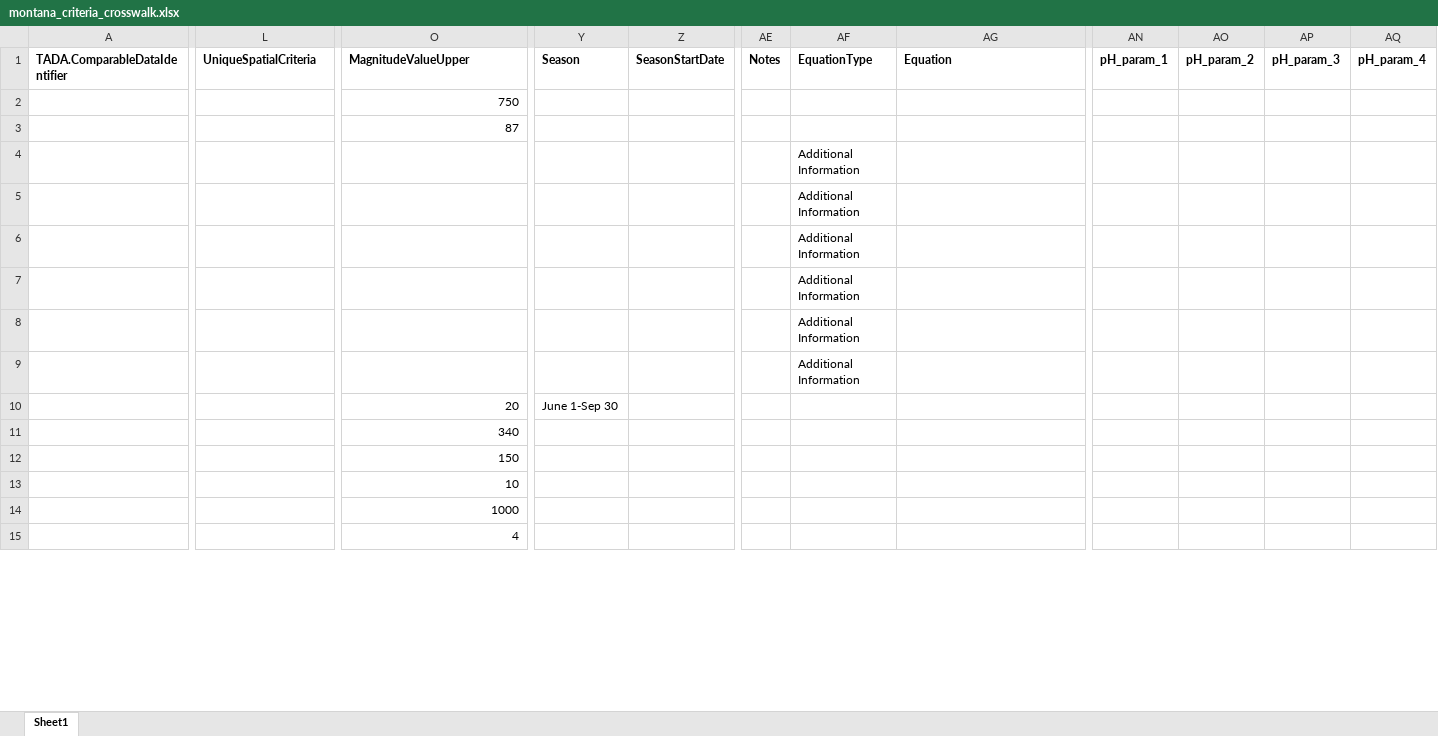
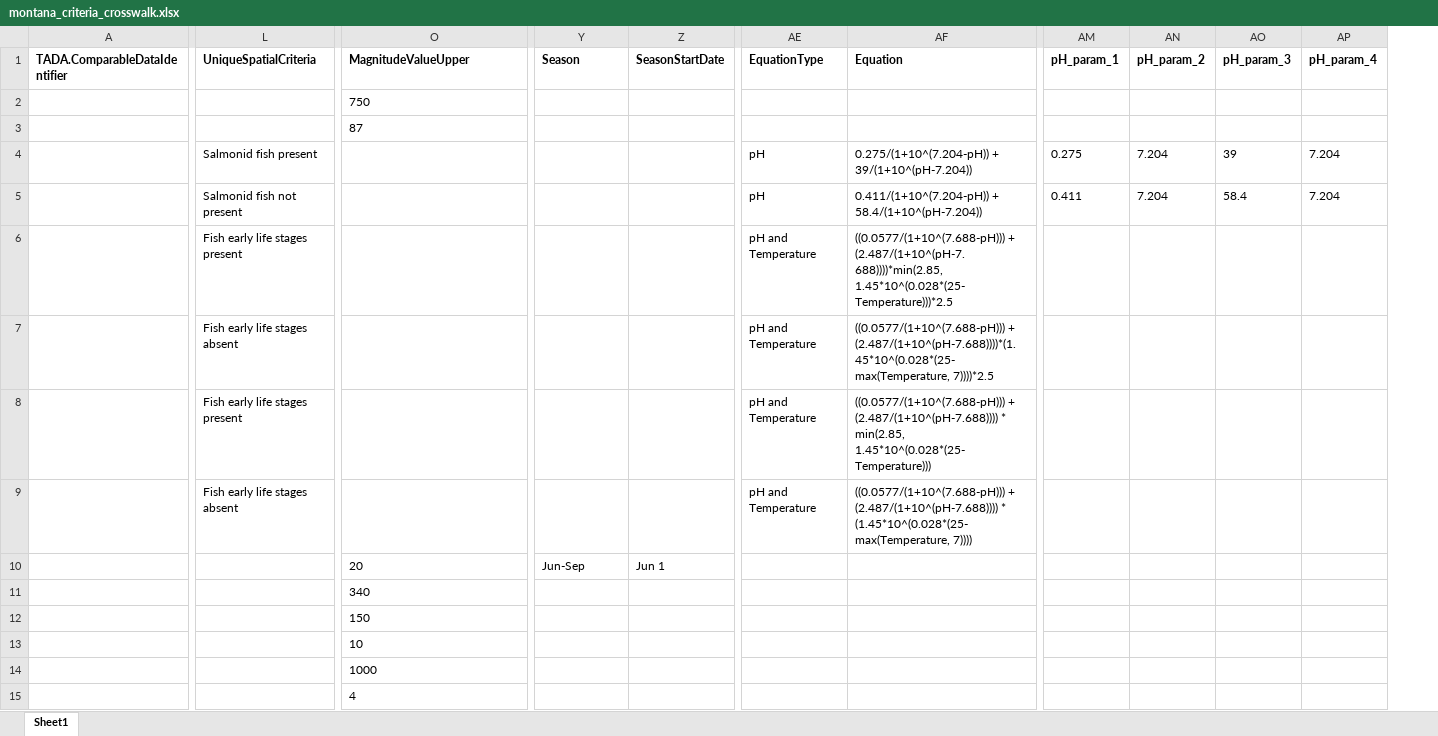
Before and after one commit to USEPA/TADACommunityHub, an Excel workbook: inst/extdata/montana_criteria_crosswalk.xlsx, sheet Sheet1, drawn as a sheet; only a part is shown, gaps mark what is left out; values as stored, in another font and other column widths than the file's, no borders; removed rows and columns are numbered as before the commit, all else as after; the diff covers the shown part only; the diff names each change by its address in the sheet, - before the commit and + after, or states it on an @@ line.

```diff
--- a/inst/extdata/montana_criteria_crosswalk.xlsx (sheet Sheet1)
+++ b/inst/extdata/montana_criteria_crosswalk.xlsx (sheet Sheet1)
-column AE (Notes), empty
-O2:O3 alignment: right
+O2:O3 alignment: left
-L4 (UniqueSpatialCriteria): (empty)
+L4 (UniqueSpatialCriteria): Salmonid fish present
-AE4:AE5 (EquationType): Additional Information
+AE4:AE5 (EquationType): pH
-AF4 (Equation): (empty)
+AF4 (Equation): 0.275/(1+10^(7.204-pH)) + 39/(1+10^(pH-7.204))
-AM4 (pH_param_1): (empty)
+AM4 (pH_param_1): 0.275
-AN4:AN5 (pH_param_2): (empty)
+AN4:AN5 (pH_param_2): 7.204
-AO4 (pH_param_3): (empty)
+AO4 (pH_param_3): 39
-AP4:AP5 (pH_param_4): (empty)
+AP4:AP5 (pH_param_4): 7.204
-L5 (UniqueSpatialCriteria): (empty)
+L5 (UniqueSpatialCriteria): Salmonid fish not present
-AF5 (Equation): (empty)
+AF5 (Equation): 0.411/(1+10^(7.204-pH)) + 58.4/(1+10^(pH-7.204))
-AM5 (pH_param_1): (empty)
+AM5 (pH_param_1): 0.411
-AO5 (pH_param_3): (empty)
+AO5 (pH_param_3): 58.4
-L6 (UniqueSpatialCriteria): (empty)
+L6 (UniqueSpatialCriteria): Fish early life stages present
-AE6:AE9 (EquationType): Additional Information
+AE6:AE9 (EquationType): pH and Temperature
-AF6 (Equation): (empty)
+AF6 (Equation): ((0.0577/(1+10^(7.688-pH))) + (2.487/(1+10^(pH-7.688))))*min(2.85, 1.45*10^(0.028*(25-Temperature)))*2.5
-L7 (UniqueSpatialCriteria): (empty)
+L7 (UniqueSpatialCriteria): Fish early life stages absent
-AF7 (Equation): (empty)
+AF7 (Equation): ((0.0577/(1+10^(7.688-pH))) + (2.487/(1+10^(pH-7.688))))*(1.45*10^(0.028*(25-max(Temperature, 7))))*2.5
-L8 (UniqueSpatialCriteria): (empty)
+L8 (UniqueSpatialCriteria): Fish early life stages present
-AF8 (Equation): (empty)
+AF8 (Equation): ((0.0577/(1+10^(7.688-pH))) + (2.487/(1+10^(pH-7.688)))) * min(2.85, 1.45*10^(0.028*(25-Temperature)))
-L9 (UniqueSpatialCriteria): (empty)
+L9 (UniqueSpatialCriteria): Fish early life stages absent
-AF9 (Equation): (empty)
+AF9 (Equation): ((0.0577/(1+10^(7.688-pH))) + (2.487/(1+10^(pH-7.688)))) * (1.45*10^(0.028*(25-max(Temperature, 7))))
-O10:O15 alignment: right
+O10:O15 alignment: left
-Y10 (Season): June 1-Sep 30
+Y10 (Season): Jun-Sep
-Z10 (SeasonStartDate): (empty)
+Z10 (SeasonStartDate): Jun 1
```
Also changed, not shown: 49 edited cells and cell formats elsewhere in this sheet, inst/extdata/blackfeet_tribe_criteria_crosswalk.xlsx, inst/extdata/confederated_salish_and_kootenai_tribe_criteria_crosswalk.xlsx, 10 other files.
